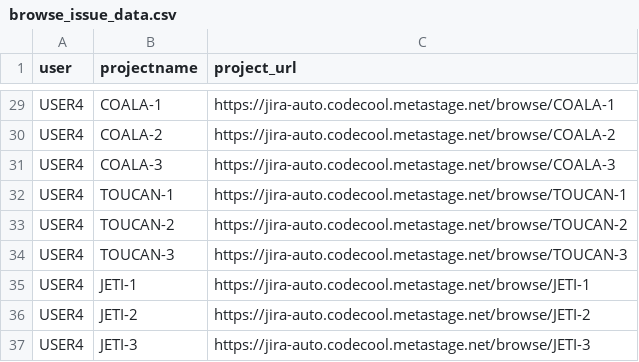
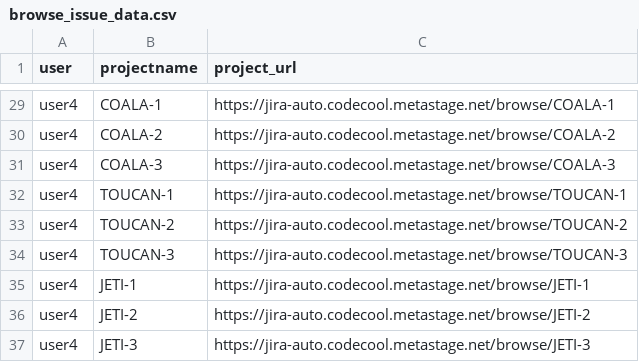
Before and after one commit to Z-ltn/JiraW3, a CSV file: src/main/resources/browse_issue_data.csv, drawn as a sheet; only a part is shown, gaps mark what is left out; the diff covers the shown part only; the diff names each change by its address in the sheet, - before the commit and + after, or states it on an @@ line.

Commit message:
fix: parameter name for user

```diff
--- a/src/main/resources/browse_issue_data.csv
+++ b/src/main/resources/browse_issue_data.csv
-A29:A37 (user): USER4
+A29:A37 (user): user4
```
Also changed, not shown: 27 edited cells elsewhere in this file, src/main/resources/create_issue.csv, src/main/resources/edit_issue.csv, 13 other files.
